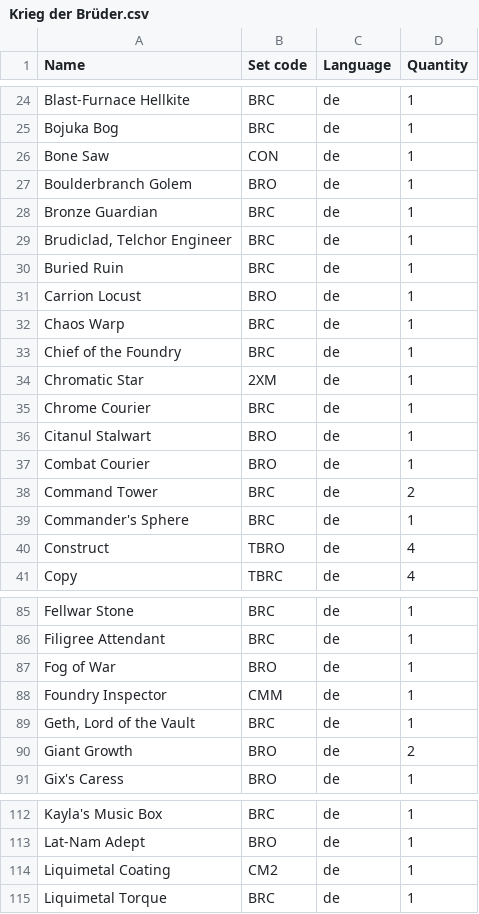
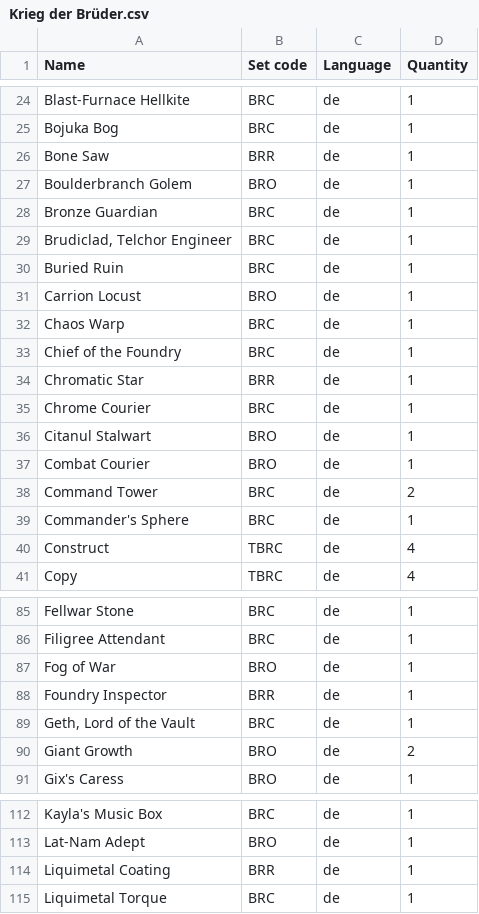
Before and after one commit to Juvinhel/Magic-the-Gathering, a CSV file: Collections/Krieg der Brüder.csv, drawn as a sheet; only a part is shown, gaps mark what is left out; the diff covers the shown part only.

```diff
--- a/Collections/Krieg der Brüder.csv
+++ b/Collections/Krieg der Brüder.csv
@@ -25,3 +25,3 @@ Blast-Furnace Hellkite,BRC,de,1
 Bojuka Bog,BRC,de,1
-Bone Saw,CON,de,1
+Bone Saw,BRR,de,1
 Boulderbranch Golem,BRO,de,1
@@ -33,3 +33,3 @@ Chaos Warp,BRC,de,1
 Chief of the Foundry,BRC,de,1
-Chromatic Star,2XM,de,1
+Chromatic Star,BRR,de,1
 Chrome Courier,BRC,de,1
@@ -39,3 +39,3 @@ Command Tower,BRC,de,2
 Commander's Sphere,BRC,de,1
-Construct,TBRO,de,4
+Construct,TBRC,de,4
 Copy,TBRC,de,4
@@ -87,3 +87,3 @@ Filigree Attendant,BRC,de,1
 Fog of War,BRO,de,1
-Foundry Inspector,CMM,de,1
+Foundry Inspector,BRR,de,1
 "Geth, Lord of the Vault",BRC,de,1
@@ -113,3 +113,3 @@ Kayla's Music Box,BRC,de,1
 Lat-Nam Adept,BRO,de,1
-Liquimetal Coating,CM2,de,1
+Liquimetal Coating,BRR,de,1
 Liquimetal Torque,BRC,de,1
```
Also changed, not shown: 3 edited cells elsewhere in this file, Collections/Ätherdrift.csv.
